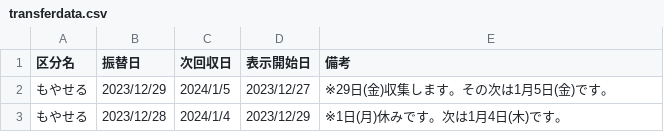
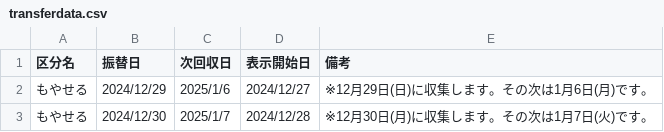
Before and after one commit to matsue5374/5374, a CSV file: data/transferdata.csv, drawn as a sheet.

Commit message:
Update transferdata.csv

```diff
--- a/data/transferdata.csv
+++ b/data/transferdata.csv
@@ -1,3 +1,3 @@
 区分名,振替日,次回収日,表示開始日,備考
-もやせる,2023/12/29,2024/1/5,2023/12/27,	※29日(金)収集します。その次は1月5日(金)です。
-もやせる,2023/12/28,2024/1/4,2023/12/29,	※1日(月)休みです。次は1月4日(木)です。
+もやせる,2024/12/29,2025/1/6,2024/12/27,	※12月29日(日)に収集します。その次は1月6日(月)です。
+もやせる,2024/12/30,2025/1/7,2024/12/28,	※12月30日(月)に収集します。その次は1月7日(火)です。
```
